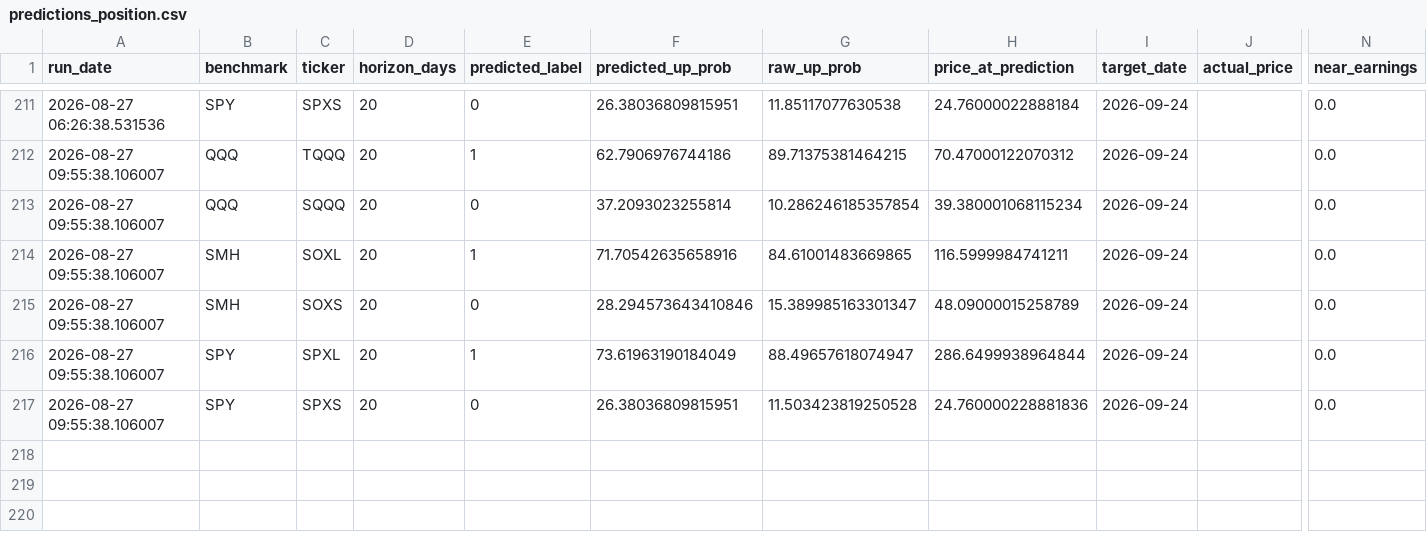
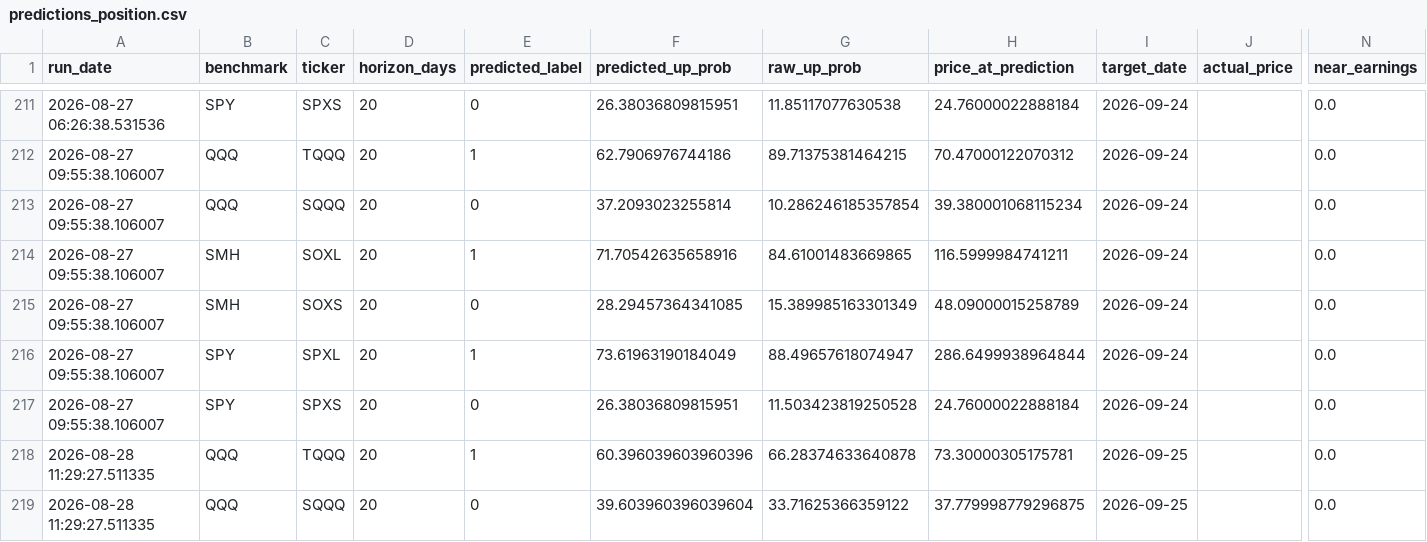
Before and after one commit to Battery2X/battery-predictor, a CSV file: logs/predictions_position.csv, drawn as a sheet; only a part is shown, gaps mark what is left out; rows hold the shown columns only; the diff covers the shown part only; the diff names each change by its address in the sheet, - before the commit and + after, or states it on an @@ line.

```diff
--- a/logs/predictions_position.csv
+++ b/logs/predictions_position.csv
-F215 (predicted_up_prob): 28.294573643410846
+F215 (predicted_up_prob): 28.29457364341085
-G215 (raw_up_prob): 15.389985163301347
+G215 (raw_up_prob): 15.389985163301349
-H217 (price_at_prediction): 24.760000228881836
+H217 (price_at_prediction): 24.76000022888184
+row 218: 2026-08-28 11:29:27.511335 | QQQ | TQQQ | 20 | 1 | 60.396039603960396 | 66.28374633640878 | 73.30000305175781 | 2026-09-25 |  | 0.0
+row 219: 2026-08-28 11:29:27.511335 | QQQ | SQQQ | 20 | 0 | 39.603960396039604 | 33.71625366359122 | 37.779998779296875 | 2026-09-25 |  | 0.0
```
Also changed, not shown: 4 added rows and 24 edited cells elsewhere in this file, logs/predictions_scalp.csv, logs/predictions_stock_position.csv, 3 other files.
